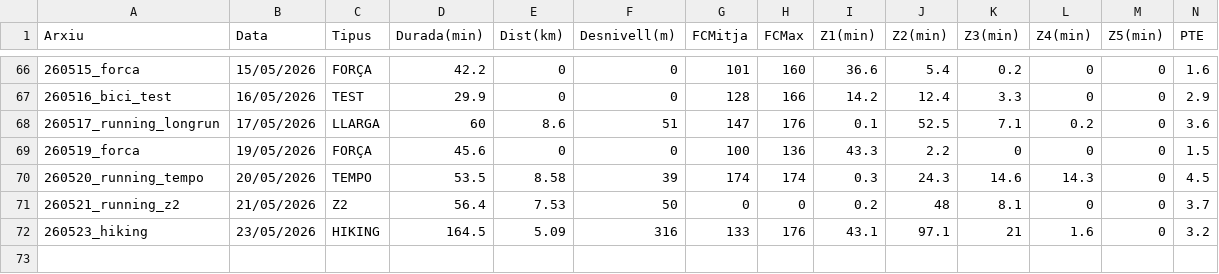
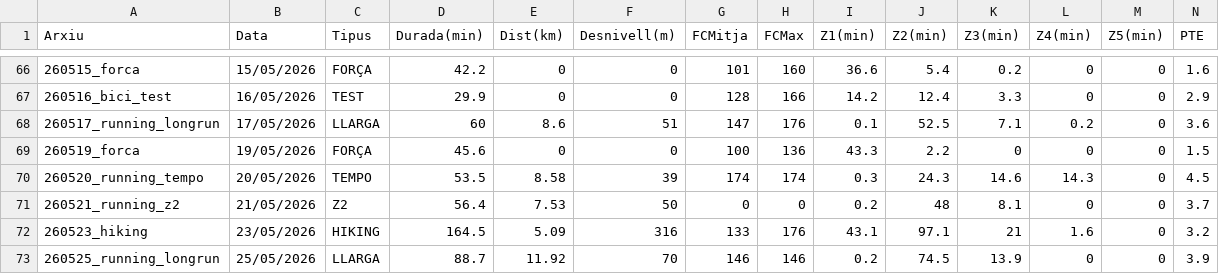
Before and after one commit to BIRPauSorrosal/suunto-coach-parser, a CSV file: docs/data/sessions.csv, drawn as a sheet; only a part is shown, gaps mark what is left out; rows hold the shown columns only; the diff names each change by its address in the sheet, - before the commit and + after, or states it on an @@ line.

Commit message:
[dashboard] Afegides 25/5/2026 sessions via uploader

```diff
--- a/docs/data/sessions.csv
+++ b/docs/data/sessions.csv
+row 73: 260525_running_longrun | 25/05/2026 | LLARGA | 88.7 | 11.92 | 70 | 146 | 146 | 0.2 | 74.5 | 13.9 | 0 | 0 | 3.9
```
